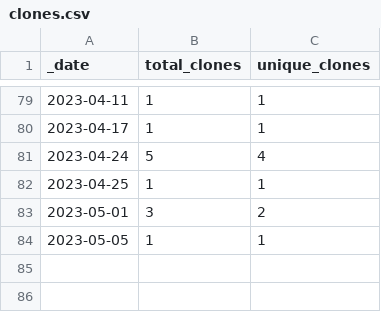
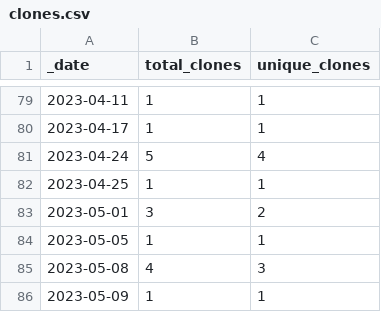
Before and after one commit to roberts-farm-of-ideas/5, a CSV file: traffic/clones.csv, drawn as a sheet; only a part is shown, gaps mark what is left out; the diff names each change by its address in the sheet, - before the commit and + after, or states it on an @@ line.

Commit message:
GitHub traffic

```diff
--- a/traffic/clones.csv
+++ b/traffic/clones.csv
+row 85: 2023-05-08 | 4 | 3
+row 86: 2023-05-09 | 1 | 1
```
Also changed, not shown: 1 other file.
